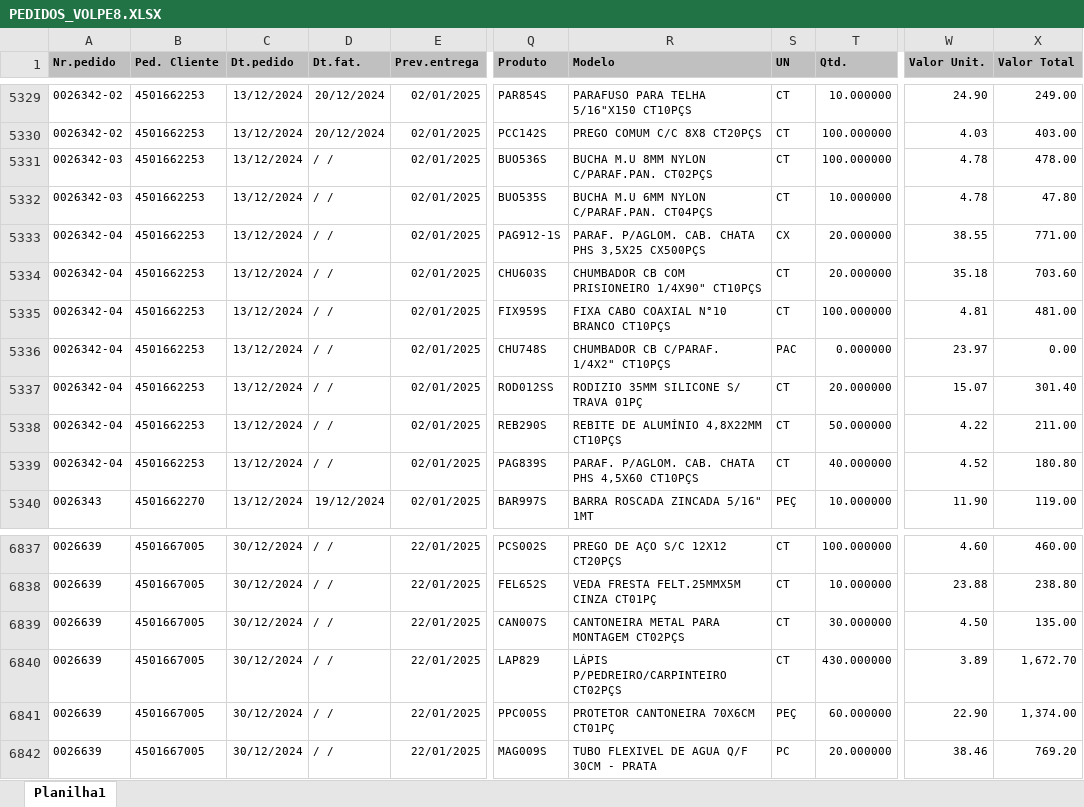
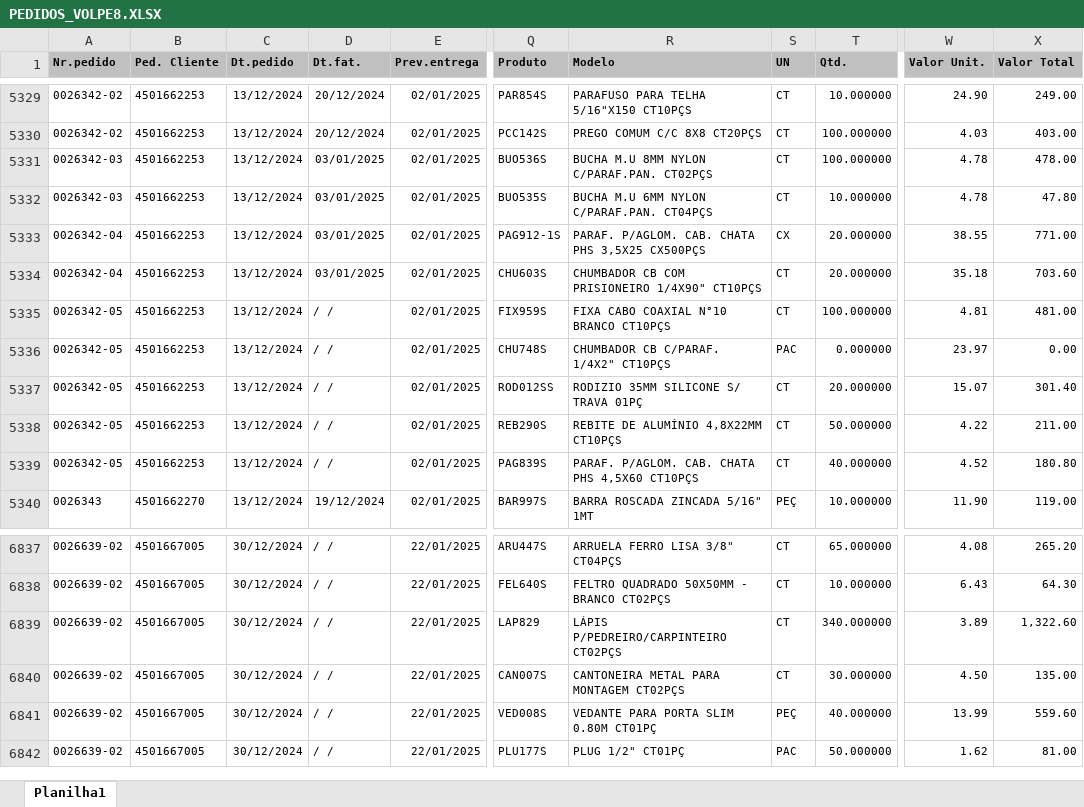
Before and after one commit to zcaus/dash, an Excel workbook: planilha/PEDIDOS_VOLPE8.XLSX, sheet Planilha1, drawn as a sheet; only a part is shown, gaps mark what is left out; values as stored, in another font and other column widths than the file's, no borders; the diff covers the shown part only; the diff names each change by its address in the sheet, - before the commit and + after, or states it on an @@ line.

```diff
--- a/planilha/PEDIDOS_VOLPE8.XLSX (sheet Planilha1)
+++ b/planilha/PEDIDOS_VOLPE8.XLSX (sheet Planilha1)
-D5331:D5334 (Dt.fat.): / /
+D5331:D5334 (Dt.fat.): 03/01/2025
-A5335:A5339 (Nr.pedido): 0026342-04
+A5335:A5339 (Nr.pedido): 0026342-05
-A6837:A6842 (Nr.pedido): 0026639
+A6837:A6842 (Nr.pedido): 0026639-02
-Q6837 (Produto): PCS002S
+Q6837 (Produto): ARU447S
-R6837 (Modelo): PREGO DE AÇO S/C 12X12 CT20PÇS
+R6837 (Modelo): ARRUELA FERRO LISA 3/8" CT04PÇS
-T6837 (Qtd.): 100.000000
+T6837 (Qtd.): 65.000000
-W6837 (Valor Unit.): 4.60
+W6837 (Valor Unit.): 4.08
-X6837 (Valor Total): 460.00
+X6837 (Valor Total): 265.20
-Q6838 (Produto): FEL652S
+Q6838 (Produto): FEL640S
-R6838 (Modelo): VEDA FRESTA FELT.25MMX5M CINZA CT01PÇ
+R6838 (Modelo): FELTRO QUADRADO 50X50MM - BRANCO CT02PÇS
-W6838 (Valor Unit.): 23.88
+W6838 (Valor Unit.): 6.43
-X6838 (Valor Total): 238.80
+X6838 (Valor Total): 64.30
-Q6839 (Produto): CAN007S
+Q6839 (Produto): LAP829
-R6839 (Modelo): CANTONEIRA METAL PARA MONTAGEM CT02PÇS
+R6839 (Modelo): LÁPIS P/PEDREIRO/CARPINTEIRO CT02PÇS
-T6839 (Qtd.): 30.000000
+T6839 (Qtd.): 340.000000
-W6839 (Valor Unit.): 4.50
+W6839 (Valor Unit.): 3.89
-X6839 (Valor Total): 135.00
+X6839 (Valor Total): 1,322.60
-Q6840 (Produto): LAP829
+Q6840 (Produto): CAN007S
-R6840 (Modelo): LÁPIS P/PEDREIRO/CARPINTEIRO CT02PÇS
+R6840 (Modelo): CANTONEIRA METAL PARA MONTAGEM CT02PÇS
-T6840 (Qtd.): 430.000000
+T6840 (Qtd.): 30.000000
-W6840 (Valor Unit.): 3.89
+W6840 (Valor Unit.): 4.50
-X6840 (Valor Total): 1,672.70
+X6840 (Valor Total): 135.00
-Q6841 (Produto): PPC005S
+Q6841 (Produto): VED008S
-R6841 (Modelo): PROTETOR CANTONEIRA 70X6CM CT01PÇ
+R6841 (Modelo): VEDANTE PARA PORTA SLIM 0.80M CT01PÇ
-T6841 (Qtd.): 60.000000
+T6841 (Qtd.): 40.000000
-W6841 (Valor Unit.): 22.90
+W6841 (Valor Unit.): 13.99
-X6841 (Valor Total): 1,374.00
+X6841 (Valor Total): 559.60
-Q6842 (Produto): MAG009S
+Q6842 (Produto): PLU177S
-R6842 (Modelo): TUBO FLEXIVEL DE AGUA Q/F 30CM - PRATA
+R6842 (Modelo): PLUG 1/2" CT01PÇ
-S6842 (UN): PC
+S6842 (UN): PAC
-T6842 (Qtd.): 20.000000
+T6842 (Qtd.): 50.000000
-W6842 (Valor Unit.): 38.46
+W6842 (Valor Unit.): 1.62
-X6842 (Valor Total): 769.20
+X6842 (Valor Total): 81.00
```
Also changed, not shown: 7 added rows and 244 edited cells elsewhere in this sheet, planilha/ABASTECIDOS.XLSX, 4 other files.
